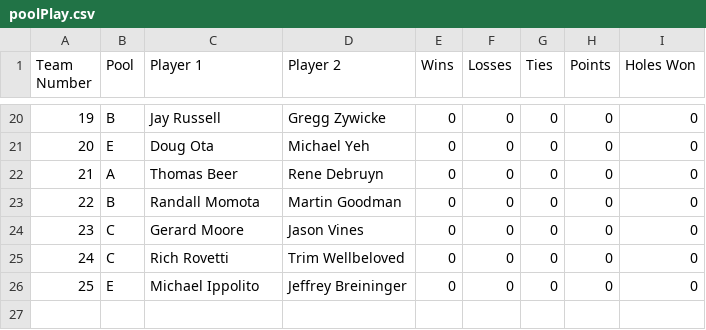
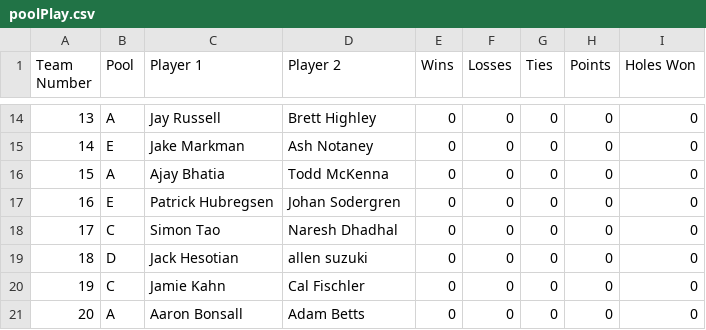
Before and after one commit to jmmark/HPGC4ball, a CSV file: poolPlay.csv, drawn as a sheet; only a part is shown, gaps mark what is left out; addresses are those after the commit; the diff covers the shown part only; the diff names each change by its address in the sheet, - before the commit and + after, or states it on an @@ line.

```diff
--- a/poolPlay.csv
+++ b/poolPlay.csv
@@ column A (Team Number) renumbered from row 4 down @@
-B14 (Pool): B
+B14 (Pool): A
-D14 (Player 2): Gregg Zywicke
+D14 (Player 2): Brett Highley
-C15 (Player 1): Doug Ota
+C15 (Player 1): Jake Markman
-D15 (Player 2): Michael Yeh
+D15 (Player 2): Ash Notaney
-C16 (Player 1): Thomas Beer
+C16 (Player 1): Ajay Bhatia
-D16 (Player 2): Rene Debruyn
+D16 (Player 2): Todd McKenna
-B17 (Pool): B
+B17 (Pool): E
-C17 (Player 1): Randall Momota
+C17 (Player 1): Patrick Hubregsen
-D17 (Player 2): Martin Goodman
+D17 (Player 2): Johan Sodergren
-C18 (Player 1): Gerard Moore
+C18 (Player 1): Simon Tao
-D18 (Player 2): Jason Vines
+D18 (Player 2): Naresh Dhadhal
+row 19: 18 | D | Jack Hesotian | allen suzuki | 0 | 0 | 0 | 0 | 0
-C20 (Player 1): Rich Rovetti
+C20 (Player 1): Jamie Kahn
-D20 (Player 2): Trim Wellbeloved
+D20 (Player 2): Cal Fischler
-B21 (Pool): E
+B21 (Pool): A
-C21 (Player 1): Michael Ippolito
+C21 (Player 1): Aaron Bonsall
-D21 (Player 2): Jeffrey Breininger
+D21 (Player 2): Adam Betts
```
Also changed, not shown: 2 added rows, 8 removed rows and 21 edited cells elsewhere in this file, 6 other files.
